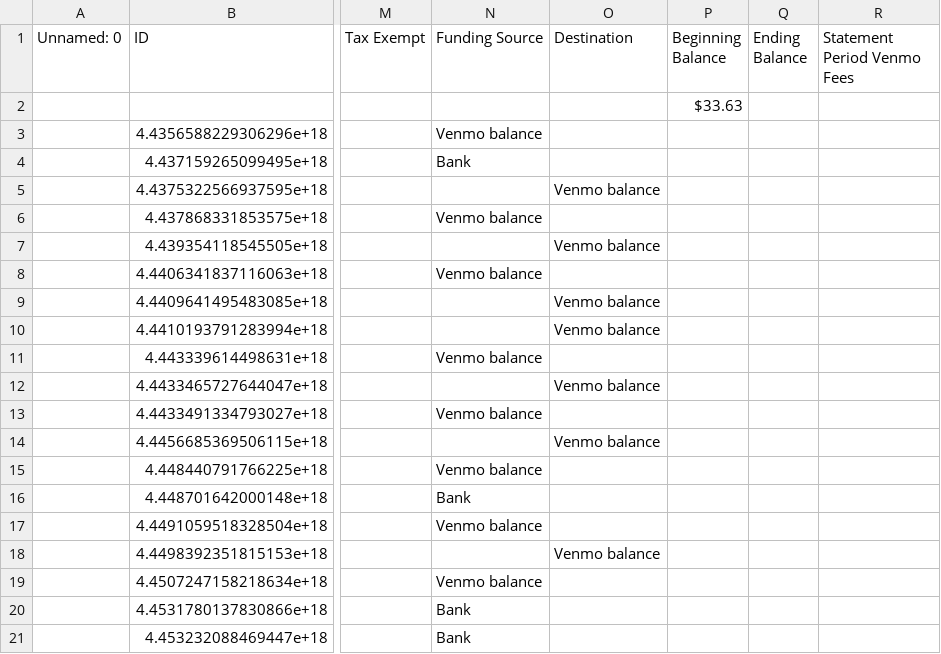
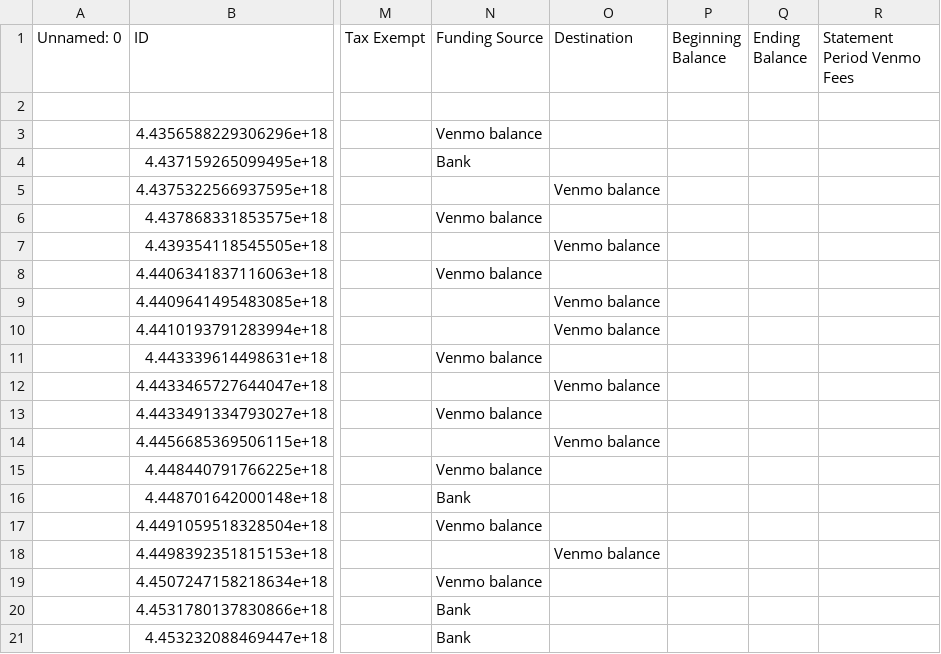
Before and after one commit to CSVADFall25/Ally, a CSV file: project2/ProcessedData/VenmoStatement_October_2025_cleaned.csv, drawn as a sheet; only a part is shown, gaps mark what is left out; the diff names each change by its address in the sheet, - before the commit and + after, or states it on an @@ line.

Commit message:
cleaned data

```diff
--- a/project2/ProcessedData/VenmoStatement_October_2025_cleaned.csv
+++ b/project2/ProcessedData/VenmoStatement_October_2025_cleaned.csv
-P2 (Beginning Balance): $33.63
+P2 (Beginning Balance): (empty)
```
